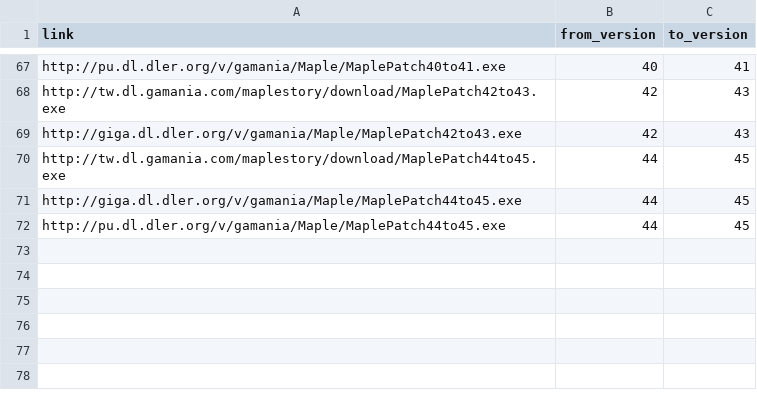
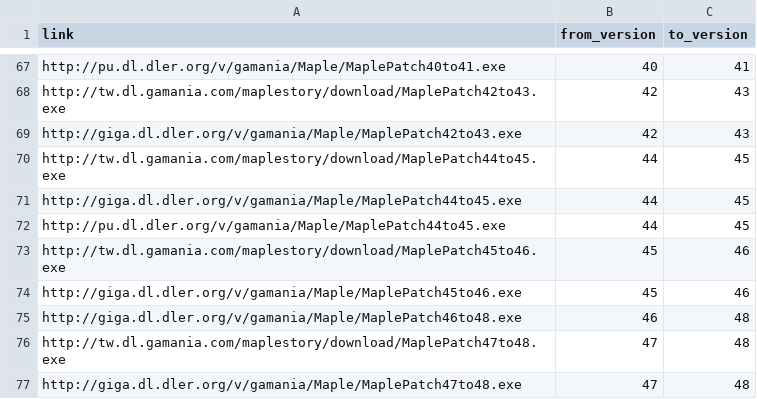
Before and after one commit to awchjimmy/twms-client-download, a CSV file: links/patch.csv, drawn as a sheet; only a part is shown, gaps mark what is left out; the diff names each change by its address in the sheet, - before the commit and + after, or states it on an @@ line.

Commit message:
Update patch.csv

```diff
--- a/links/patch.csv
+++ b/links/patch.csv
+row 73: http://tw.dl.gamania.com/maplestory/download/MaplePatch45to46.exe | 45 | 46
+row 74: http://giga.dl.dler.org/v/gamania/Maple/MaplePatch45to46.exe | 45 | 46
+row 75: http://giga.dl.dler.org/v/gamania/Maple/MaplePatch46to48.exe | 46 | 48
+row 76: http://tw.dl.gamania.com/maplestory/download/MaplePatch47to48.exe | 47 | 48
+row 77: http://giga.dl.dler.org/v/gamania/Maple/MaplePatch47to48.exe | 47 | 48
```
